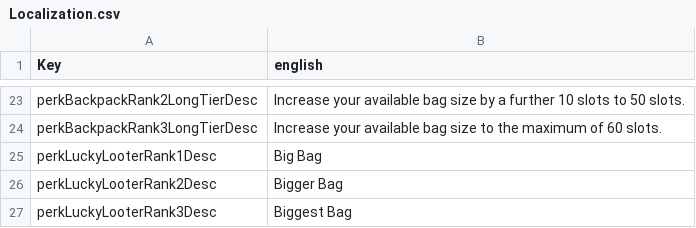
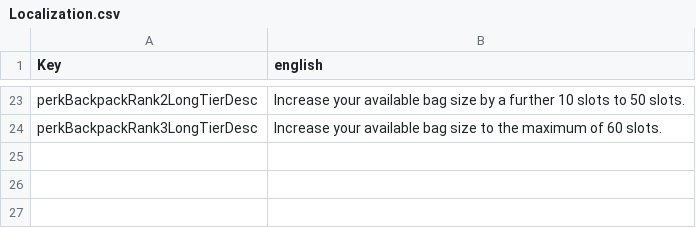
Before and after one commit to HellsJanitor/28-Alphas-Later-for-3.0, a CSV file: Mods/KHV2-60BBM/Config/Localization.csv, drawn as a sheet; only a part is shown, gaps mark what is left out.

Commit message:
bug fixes and balance
Lowered the amount of available water from water sources
Removed additional zombie counts for higher difficulty levels
Removed Lucky Looter action skill (player XP was increasing exponentially)
Fixed water barrels for dedicated servers

```diff
--- a/Mods/KHV2-60BBM/Config/Localization.csv
+++ b/Mods/KHV2-60BBM/Config/Localization.csv
@@ -24,4 +24 @@ perkBackpackRank2LongTierDesc,Increase your available bag size by a further 10 s
 perkBackpackRank3LongTierDesc,Increase your available bag size to the maximum of 60 slots.
-perkLuckyLooterRank1Desc,Big Bag
-perkLuckyLooterRank2Desc,Bigger Bag
-perkLuckyLooterRank3Desc,Biggest Bag
```
Also changed, not shown: 4 other files.
